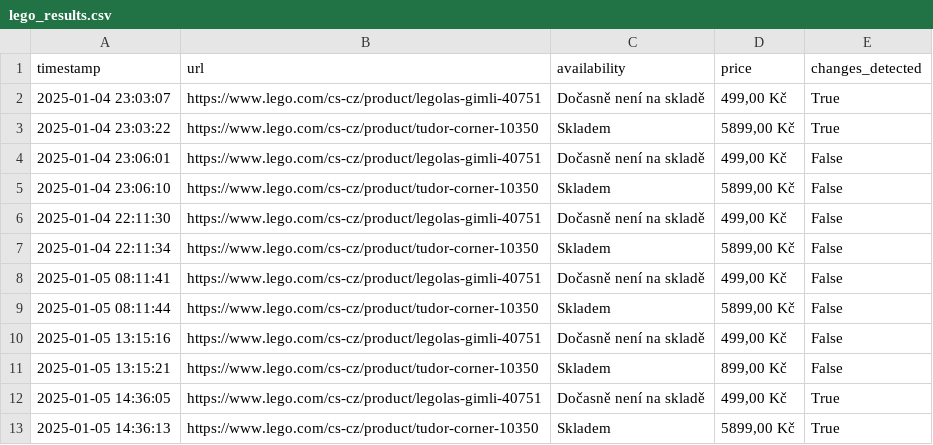
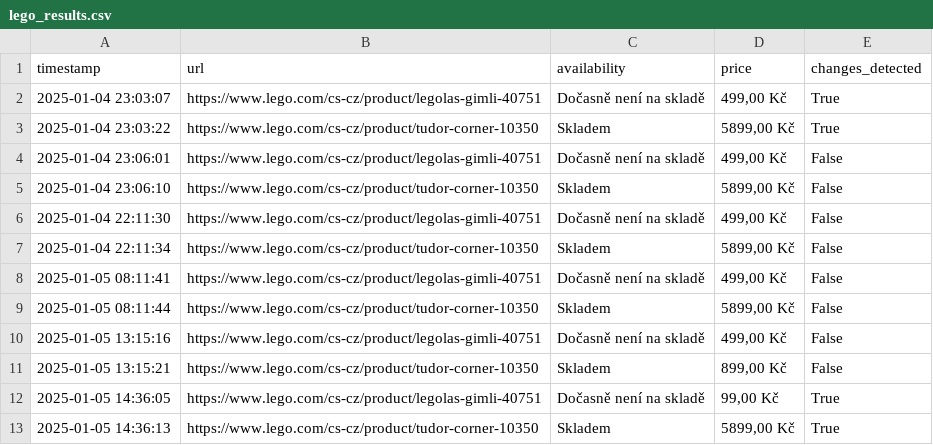
Before and after one commit to tomas-novak/lego-automatizace, a CSV file: lego_results.csv, drawn as a sheet.

Commit message:
Update lego_results.csv

```diff
--- a/lego_results.csv
+++ b/lego_results.csv
@@ -11,3 +11,3 @@ timestamp,url,availability,price,changes_detected
 2025-01-05 13:15:21,https://www.lego.com/cs-cz/product/tudor-corner-10350,Skladem,"899,00 Kč",False
-2025-01-05 14:36:05,https://www.lego.com/cs-cz/product/legolas-gimli-40751,Dočasně není na skladě,"499,00 Kč",True
+2025-01-05 14:36:05,https://www.lego.com/cs-cz/product/legolas-gimli-40751,Dočasně není na skladě,"99,00 Kč",True
 2025-01-05 14:36:13,https://www.lego.com/cs-cz/product/tudor-corner-10350,Skladem,"5899,00 Kč",True
```
